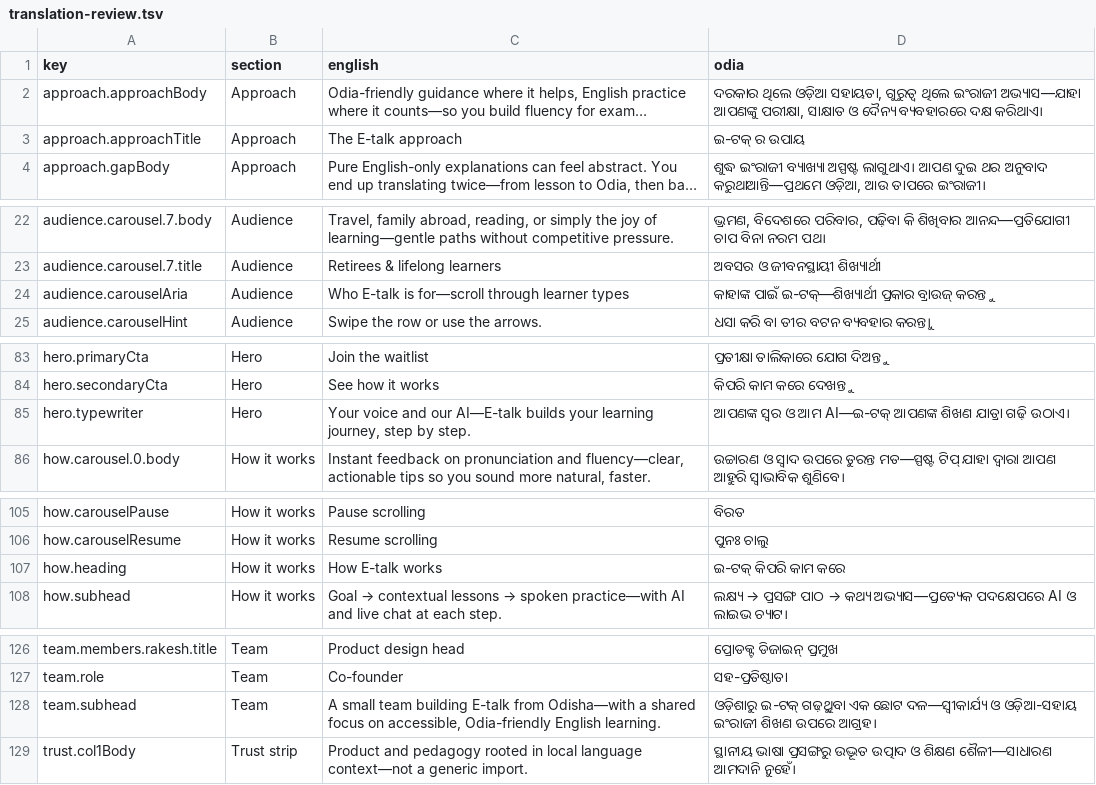
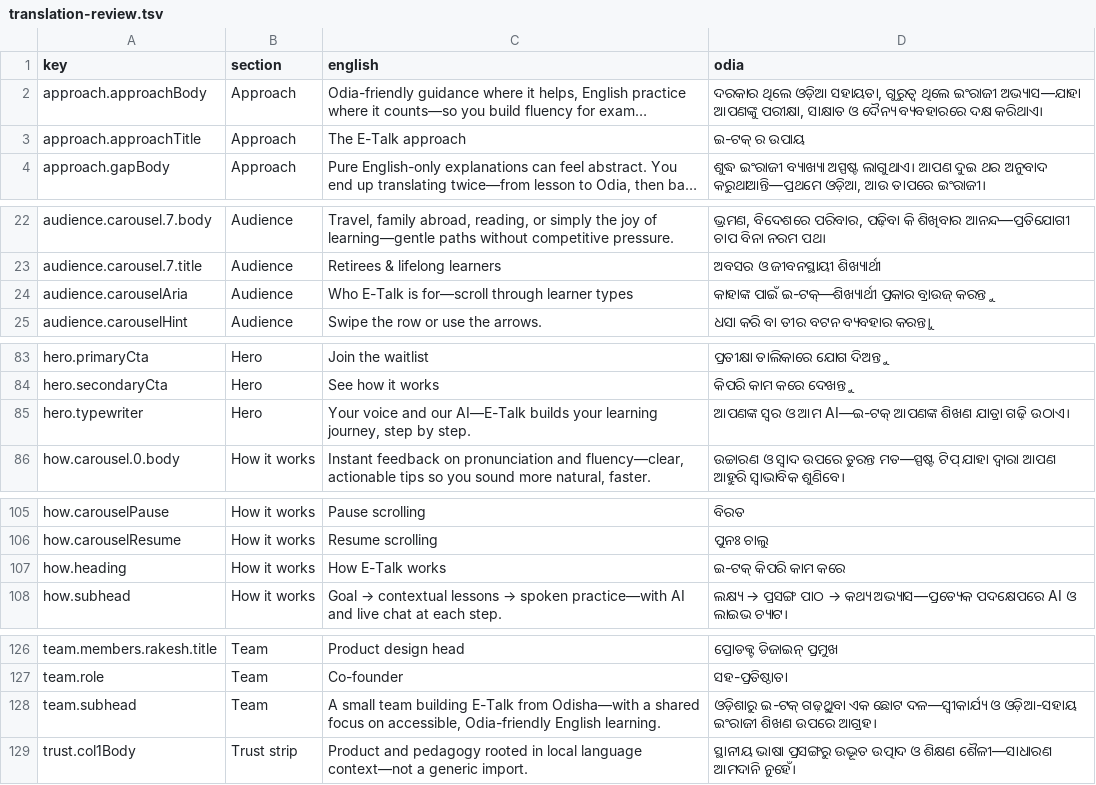
Before and after one commit to Rakesh-ops-sketch/etalk, a TSV file: lib/i18n/translation-review.tsv, drawn as a sheet; only a part is shown, gaps mark what is left out; long unchanged cells end in …; the diff covers the shown part only; the diff names each change by its address in the sheet, - before the commit and + after, or states it on an @@ line.

```diff
--- a/lib/i18n/translation-review.tsv
+++ b/lib/i18n/translation-review.tsv
-C3 (english): The E-talk approach
+C3 (english): The E-Talk approach
-C24 (english): Who E-talk is for—scroll…
+C24 (english): Who E-Talk is for—scroll…
-C85 (english): …and our AI—E-talk builds your…
+C85 (english): …and our AI—E-Talk builds your…
-C107 (english): How E-talk works
+C107 (english): How E-Talk works
-C128 (english): …team building E-talk from Odisha—with…
+C128 (english): …team building E-Talk from Odisha—with…
```
Also changed, not shown: 12 edited cells elsewhere in this file, 43 other files.
